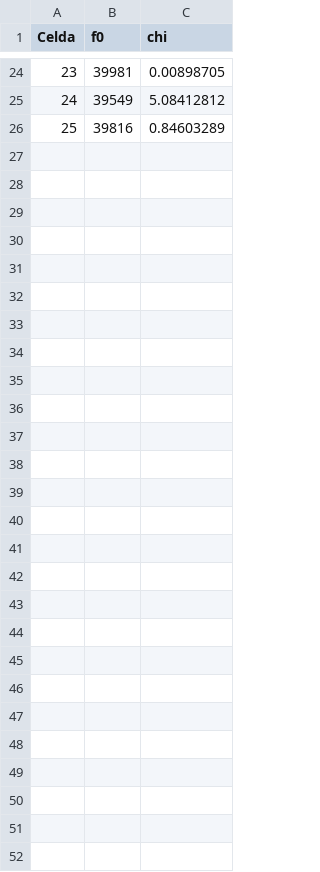
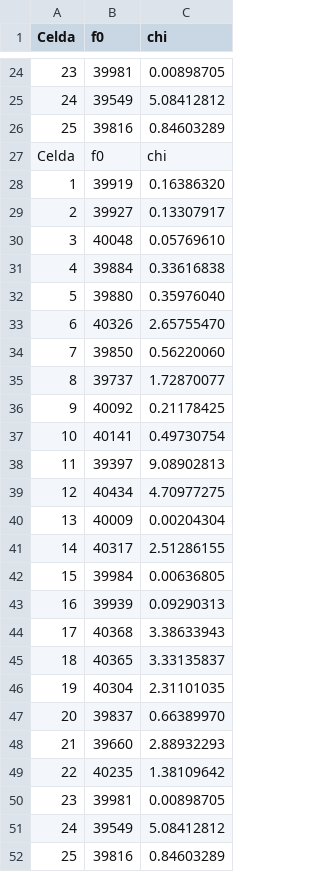
Before and after one commit to omontes/pruebasPseudo, a CSV file: NumerosC/frecuenciaseries.csv, drawn as a sheet; only a part is shown, gaps mark what is left out; the diff names each change by its address in the sheet, - before the commit and + after, or states it on an @@ line.

```diff
--- a/NumerosC/frecuenciaseries.csv
+++ b/NumerosC/frecuenciaseries.csv
+row 27: Celda | f0 | chi
+row 28: 1 | 39919 | 0.16386320
+row 29: 2 | 39927 | 0.13307917
+row 30: 3 | 40048 | 0.05769610
+row 31: 4 | 39884 | 0.33616838
+row 32: 5 | 39880 | 0.35976040
+row 33: 6 | 40326 | 2.65755470
+row 34: 7 | 39850 | 0.56220060
+row 35: 8 | 39737 | 1.72870077
+row 36: 9 | 40092 | 0.21178425
+row 37: 10 | 40141 | 0.49730754
+row 38: 11 | 39397 | 9.08902813
+row 39: 12 | 40434 | 4.70977275
+row 40: 13 | 40009 | 0.00204304
+row 41: 14 | 40317 | 2.51286155
+row 42: 15 | 39984 | 0.00636805
+row 43: 16 | 39939 | 0.09290313
+row 44: 17 | 40368 | 3.38633943
+row 45: 18 | 40365 | 3.33135837
+row 46: 19 | 40304 | 2.31101035
+row 47: 20 | 39837 | 0.66389970
+row 48: 21 | 39660 | 2.88932293
+row 49: 22 | 40235 | 1.38109642
+row 50: 23 | 39981 | 0.00898705
+row 51: 24 | 39549 | 5.08412812
+row 52: 25 | 39816 | 0.84603289
```
Also changed, not shown: NumerosC/tablafrecuenciasdigs.csv, NumerosC/tablahuecosdigs.csv, 28 other files.
